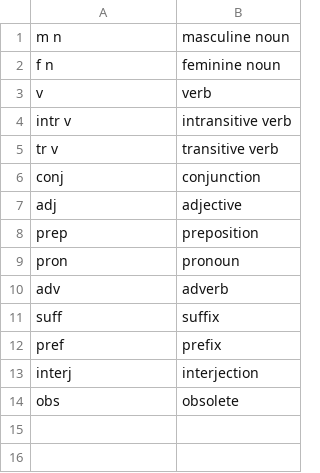
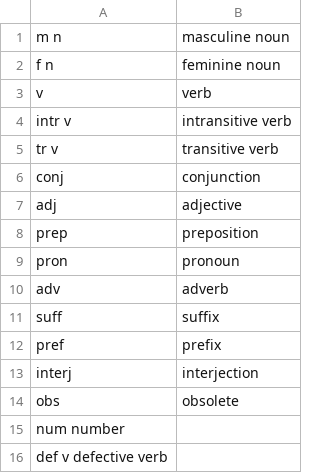
Before and after one commit to dionys93/ety-dictionary, a TSV file: src/config/parts-of-speech.tsv, drawn as a sheet.

Commit message:
adds defective verb tag

```diff
--- a/src/config/parts-of-speech.tsv
+++ b/src/config/parts-of-speech.tsv
@@ -14 +14,3 @@ interj	interjection
 obs	obsolete
+num number
+def v defective verb
```
